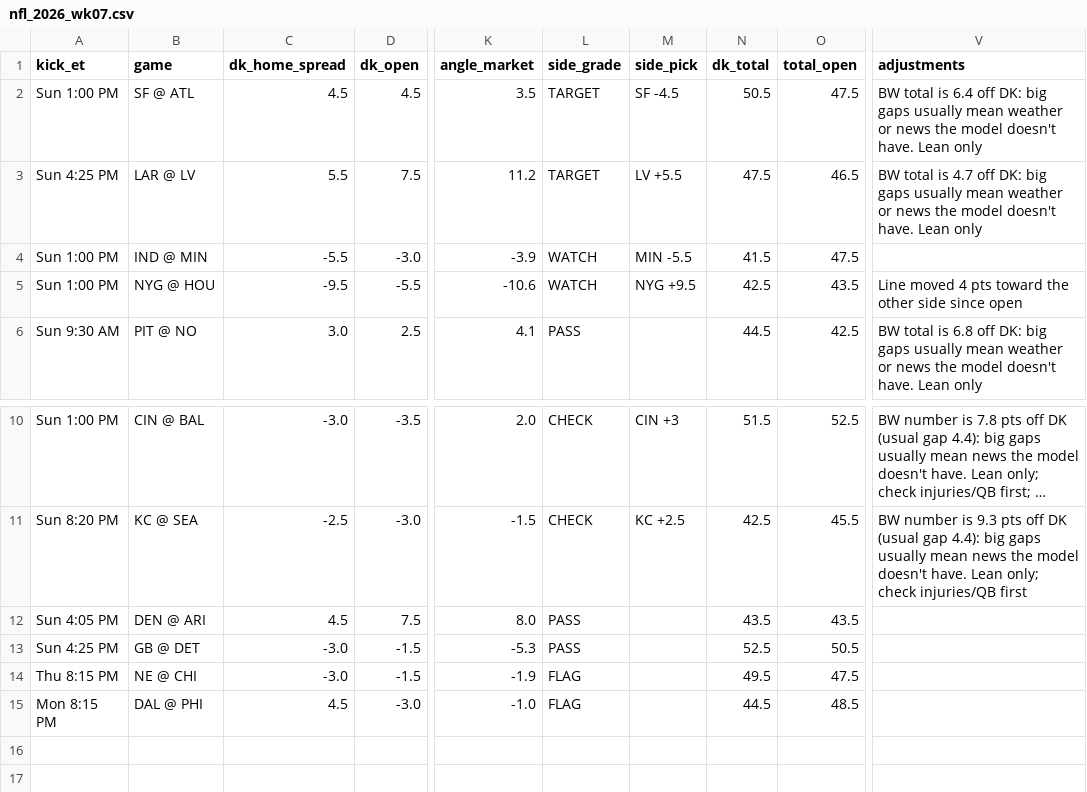
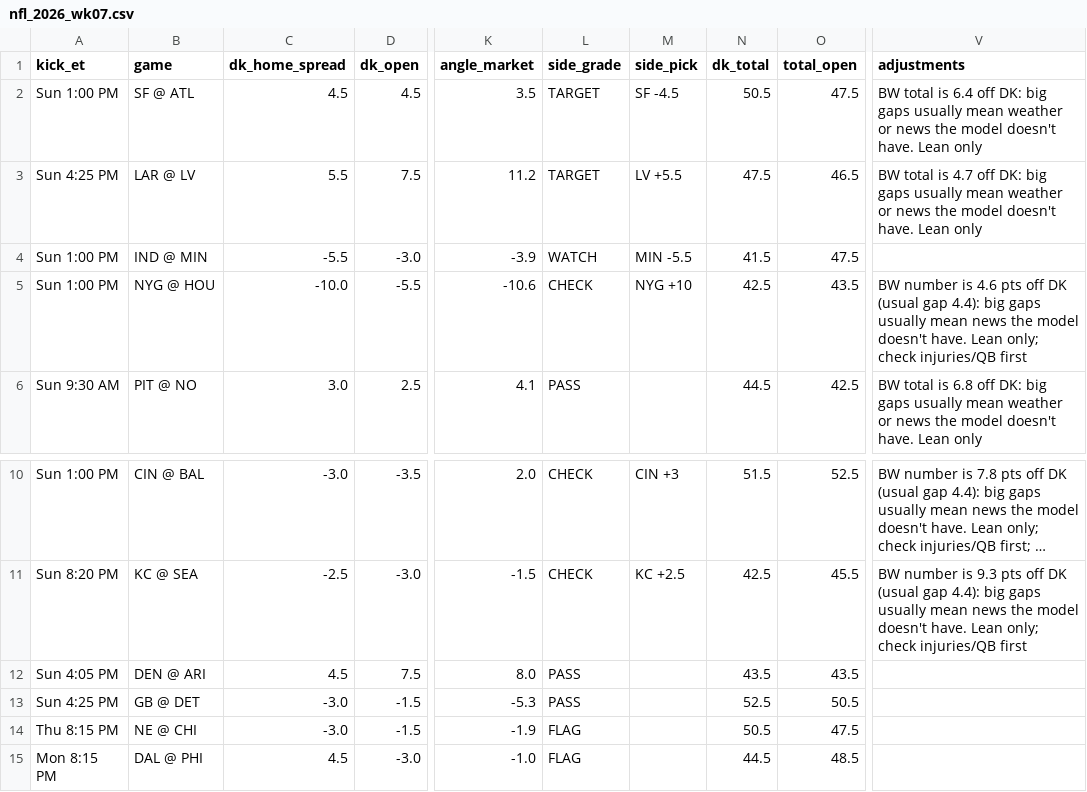
Before and after one commit to tdfarrell/betting-research, a CSV file: data/boards/nfl_2026_wk07.csv, drawn as a sheet; only a part is shown, gaps mark what is left out; long unchanged cells end in …; the diff names each change by its address in the sheet, - before the commit and + after, or states it on an @@ line.

```diff
--- a/data/boards/nfl_2026_wk07.csv
+++ b/data/boards/nfl_2026_wk07.csv
-C5 (dk_home_spread): -9.5
+C5 (dk_home_spread): -10.0
-L5 (side_grade): WATCH
+L5 (side_grade): CHECK
-M5 (side_pick): NYG +9.5
+M5 (side_pick): NYG +10
-V5 (adjustments): Line moved 4 pts toward the other side since open
+V5 (adjustments): BW number is 4.6 pts off DK (usual gap 4.4): big gaps usually mean news the model doesn't have. Lean only; check injuries/QB first
-N14 (dk_total): 49.5
+N14 (dk_total): 50.5
```
Also changed, not shown: data/boards/cfb_2026-10-20.csv, data/boards/cfb_2026-10-24.csv, 25 other files.
